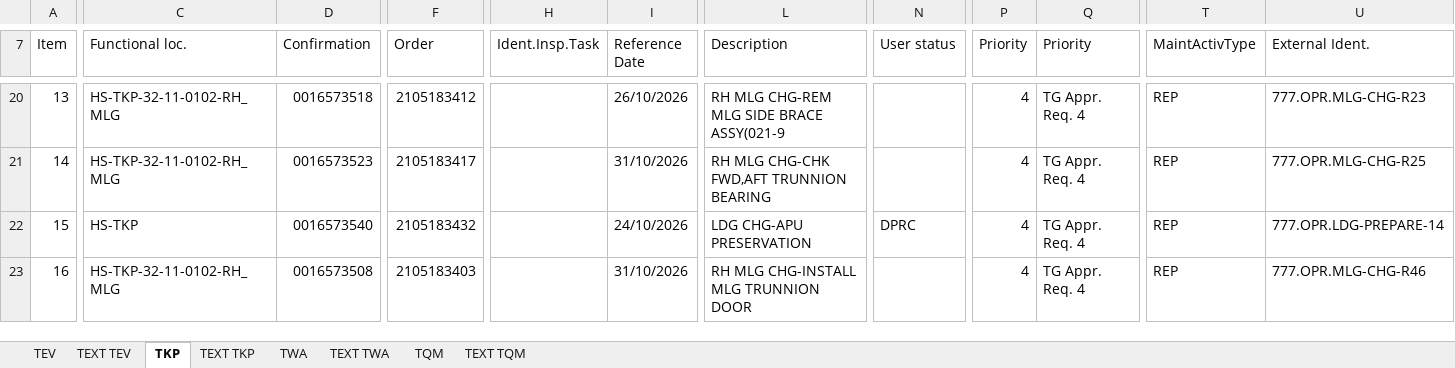
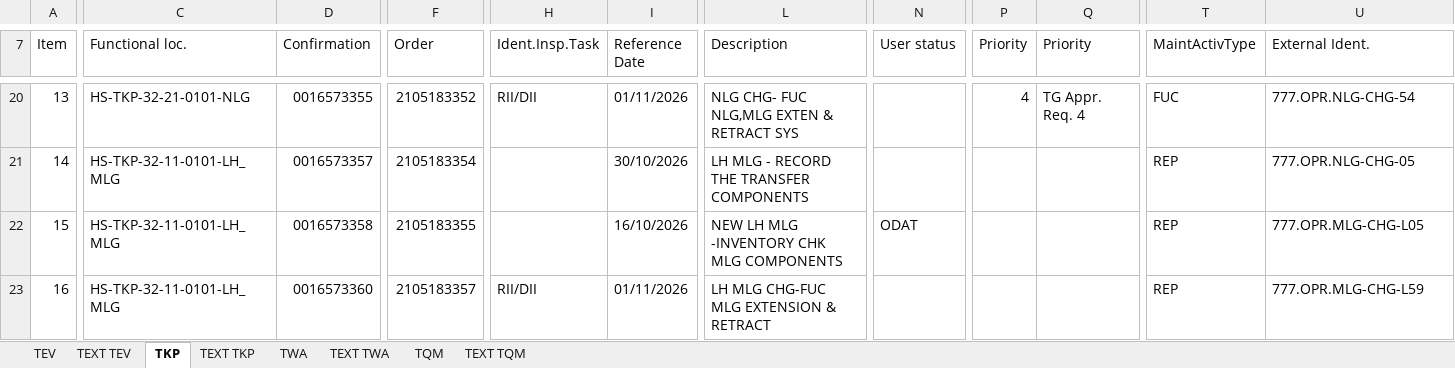
Before and after one commit to Huan289100/aircraft-maintenance-dashboard, an Excel workbook: Aircraft_Maintenance_Data.xlsx, sheet TKP, drawn as a sheet; only a part is shown, gaps mark what is left out; values as stored, in another font and other column widths than the file's, no cell formats; charts and pictures not drawn; the diff covers the shown part only; the diff names each change by its address in the sheet, - before the commit and + after, or states it on an @@ line.

```diff
--- a/Aircraft_Maintenance_Data.xlsx (sheet TKP)
+++ b/Aircraft_Maintenance_Data.xlsx (sheet TKP)
-C20 (Functional loc.): HS-TKP-32-11-0102-RH_MLG
+C20 (Functional loc.): HS-TKP-32-21-0101-NLG
-D20 (Confirmation): 0016573518
+D20 (Confirmation): 0016573355
-F20 (Order): 2105183412
+F20 (Order): 2105183352
-H20 (Ident.Insp.Task): (empty)
+H20 (Ident.Insp.Task): RII/DII
-I20 (Reference Date): 26/10/2026
+I20 (Reference Date): 01/11/2026
-L20 (Description): RH MLG CHG-REM MLG SIDE BRACE ASSY(021-9
+L20 (Description): NLG CHG- FUC NLG,MLG EXTEN & RETRACT SYS
-T20 (MaintActivType): REP
+T20 (MaintActivType): FUC
-U20 (External Ident.): 777.OPR.MLG-CHG-R23
+U20 (External Ident.): 777.OPR.NLG-CHG-54
-C21 (Functional loc.): HS-TKP-32-11-0102-RH_MLG
+C21 (Functional loc.): HS-TKP-32-11-0101-LH_MLG
-D21 (Confirmation): 0016573523
+D21 (Confirmation): 0016573357
-F21 (Order): 2105183417
+F21 (Order): 2105183354
-I21 (Reference Date): 31/10/2026
+I21 (Reference Date): 30/10/2026
-L21 (Description): RH MLG CHG-CHK FWD,AFT TRUNNION BEARING
+L21 (Description): LH MLG - RECORD THE TRANSFER COMPONENTS
-P21:P23 (Priority): 4
+P21:P23 (Priority): (empty)
-Q21:Q23 (Priority): TG Appr. Req. 4
+Q21:Q23 (Priority): (empty)
-U21 (External Ident.): 777.OPR.MLG-CHG-R25
+U21 (External Ident.): 777.OPR.NLG-CHG-05
-C22 (Functional loc.): HS-TKP
+C22 (Functional loc.): HS-TKP-32-11-0101-LH_MLG
-D22 (Confirmation): 0016573540
+D22 (Confirmation): 0016573358
-F22 (Order): 2105183432
+F22 (Order): 2105183355
-I22 (Reference Date): 24/10/2026
+I22 (Reference Date): 16/10/2026
-L22 (Description): LDG CHG-APU PRESERVATION
+L22 (Description): NEW LH MLG -INVENTORY CHK MLG COMPONENTS
-N22 (User status): DPRC
+N22 (User status): ODAT
-U22 (External Ident.): 777.OPR.LDG-PREPARE-14
+U22 (External Ident.): 777.OPR.MLG-CHG-L05
-C23 (Functional loc.): HS-TKP-32-11-0102-RH_MLG
+C23 (Functional loc.): HS-TKP-32-11-0101-LH_MLG
-D23 (Confirmation): 0016573508
+D23 (Confirmation): 0016573360
-F23 (Order): 2105183403
+F23 (Order): 2105183357
-H23 (Ident.Insp.Task): (empty)
+H23 (Ident.Insp.Task): RII/DII
-I23 (Reference Date): 31/10/2026
+I23 (Reference Date): 01/11/2026
-L23 (Description): RH MLG CHG-INSTALL MLG TRUNNION DOOR
+L23 (Description): LH MLG CHG-FUC MLG EXTENSION & RETRACT
-U23 (External Ident.): 777.OPR.MLG-CHG-R46
+U23 (External Ident.): 777.OPR.MLG-CHG-L59
```
Also changed, not shown: 1123 edited cells elsewhere in this sheet, cell formats, charts or pictures.
